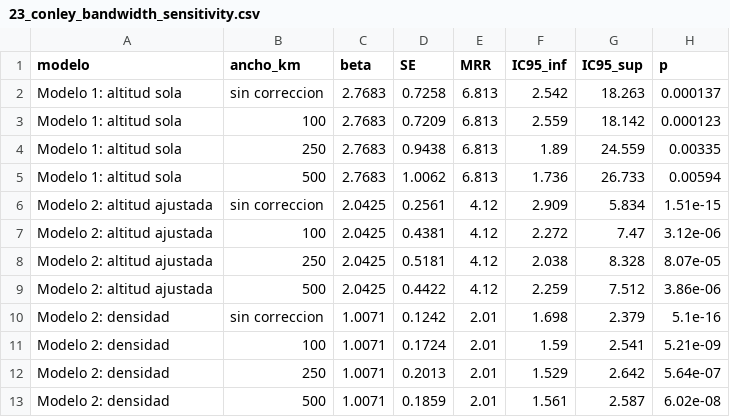
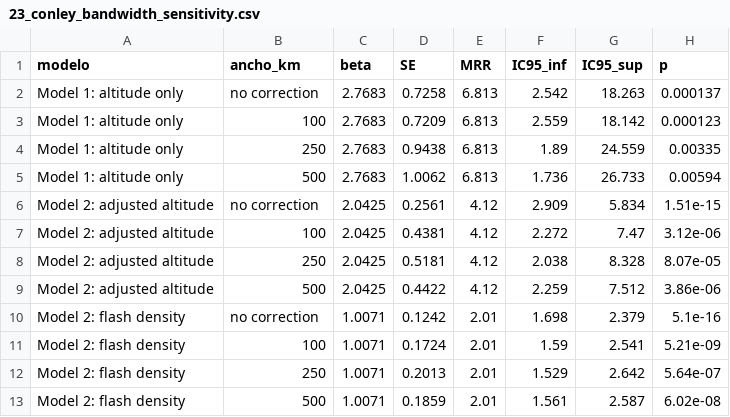
Before and after one commit to hygomez/lightning-mortality-peru, a CSV file: output/tables/23_conley_bandwidth_sensitivity.csv, drawn as a sheet.

```diff
--- a/output/tables/23_conley_bandwidth_sensitivity.csv
+++ b/output/tables/23_conley_bandwidth_sensitivity.csv
@@ -1,13 +1,13 @@
 modelo,ancho_km,beta,SE,MRR,IC95_inf,IC95_sup,p
-Modelo 1: altitud sola,sin correccion,2.7683,0.7258,6.813,2.542,18.263,0.000137
-Modelo 1: altitud sola,100,2.7683,0.7209,6.813,2.559,18.142,0.000123
-Modelo 1: altitud sola,250,2.7683,0.9438,6.813,1.89,24.559,0.00335
-Modelo 1: altitud sola,500,2.7683,1.0062,6.813,1.736,26.733,0.00594
-Modelo 2: altitud ajustada,sin correccion,2.0425,0.2561,4.12,2.909,5.834,1.51e-15
-Modelo 2: altitud ajustada,100,2.0425,0.4381,4.12,2.272,7.47,3.12e-06
-Modelo 2: altitud ajustada,250,2.0425,0.5181,4.12,2.038,8.328,8.07e-05
-Modelo 2: altitud ajustada,500,2.0425,0.4422,4.12,2.259,7.512,3.86e-06
-Modelo 2: densidad,sin correccion,1.0071,0.1242,2.01,1.698,2.379,5.1e-16
-Modelo 2: densidad,100,1.0071,0.1724,2.01,1.59,2.541,5.21e-09
-Modelo 2: densidad,250,1.0071,0.2013,2.01,1.529,2.642,5.64e-07
-Modelo 2: densidad,500,1.0071,0.1859,2.01,1.561,2.587,6.02e-08
+Model 1: altitude only,no correction,2.7683,0.7258,6.813,2.542,18.263,0.000137
+Model 1: altitude only,100,2.7683,0.7209,6.813,2.559,18.142,0.000123
+Model 1: altitude only,250,2.7683,0.9438,6.813,1.89,24.559,0.00335
+Model 1: altitude only,500,2.7683,1.0062,6.813,1.736,26.733,0.00594
+Model 2: adjusted altitude,no correction,2.0425,0.2561,4.12,2.909,5.834,1.51e-15
+Model 2: adjusted altitude,100,2.0425,0.4381,4.12,2.272,7.47,3.12e-06
+Model 2: adjusted altitude,250,2.0425,0.5181,4.12,2.038,8.328,8.07e-05
+Model 2: adjusted altitude,500,2.0425,0.4422,4.12,2.259,7.512,3.86e-06
+Model 2: flash density,no correction,1.0071,0.1242,2.01,1.698,2.379,5.1e-16
+Model 2: flash density,100,1.0071,0.1724,2.01,1.59,2.541,5.21e-09
+Model 2: flash density,250,1.0071,0.2013,2.01,1.529,2.642,5.64e-07
+Model 2: flash density,500,1.0071,0.1859,2.01,1.561,2.587,6.02e-08
```
Also changed, not shown: metadata/repository_metadata.csv, output/tables/17_conley_robust_se.csv, 33 other files.
